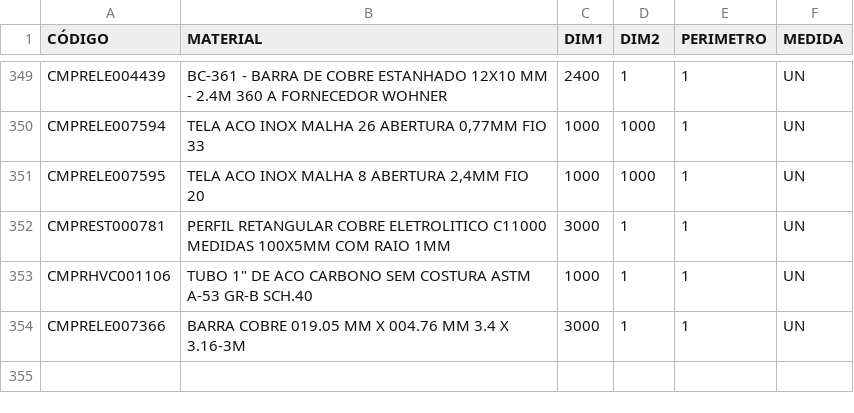
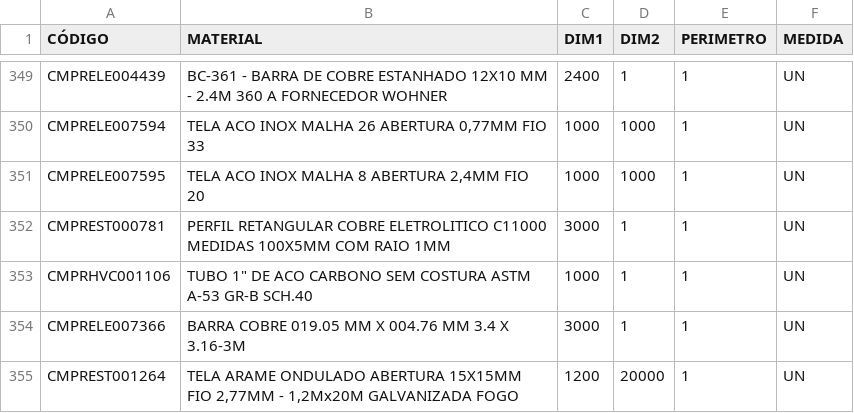
Before and after one commit to Kvgr98/Modular, a CSV file: Materia Prima.csv, drawn as a sheet; only a part is shown, gaps mark what is left out.

```diff
--- a/Materia Prima.csv
+++ b/Materia Prima.csv
@@ -354 +354,2 @@ CMPRHVC001106;"TUBO 1"" DE ACO CARBONO SEM COSTURA ASTM A-53 GR-B SCH.40";1000;1
 CMPRELE007366;BARRA COBRE 019.05 MM X 004.76 MM 3.4 X 3.16-3M;3000;1;1;UN
+CMPREST001264;TELA ARAME ONDULADO ABERTURA 15X15MM FIO 2,77MM - 1,2Mx20M GALVANIZADA FOGO;1200;20000;1;UN
```
